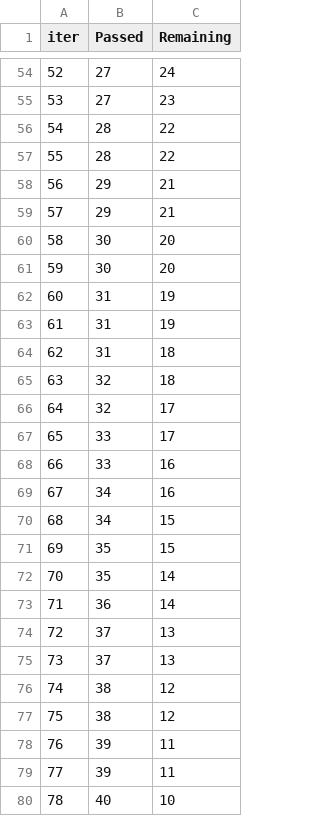
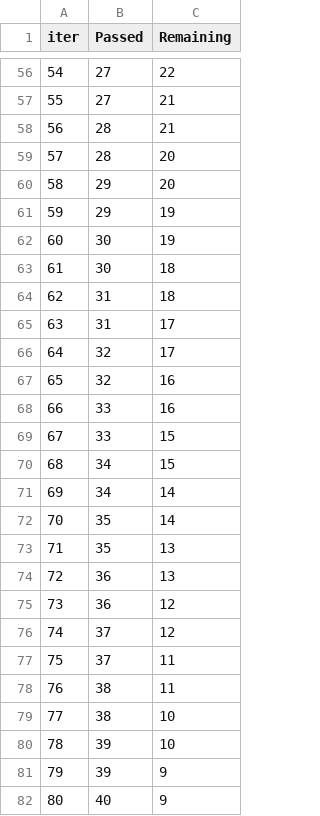
Before and after one commit to Shubham-rawat0/mlops, a TSV file: catboost_info/time_left.tsv, drawn as a sheet; only a part is shown, gaps mark what is left out; removed rows and columns are numbered as before the commit, all else as after; the diff covers the shown part only; the diff names each change by its address in the sheet, - before the commit and + after, or states it on an @@ line.

```diff
--- a/catboost_info/time_left.tsv
+++ b/catboost_info/time_left.tsv
@@ column A (iter) renumbered between rows 11 and 101 @@
-C56 (Remaining): 24
+C56 (Remaining): 22
-C57 (Remaining): 23
+C57 (Remaining): 21
-C58 (Remaining): 22
+C58 (Remaining): 21
-C59 (Remaining): 22
+C59 (Remaining): 20
-C60 (Remaining): 21
+C60 (Remaining): 20
-C61 (Remaining): 21
+C61 (Remaining): 19
-C62 (Remaining): 20
+C62 (Remaining): 19
-C63 (Remaining): 20
+C63 (Remaining): 18
-row 62: 60 | 31 | 19
-row 63: 61 | 31 | 19
-row 65: 63 | 32 | 18
+row 65: 63 | 31 | 17
-row 67: 65 | 33 | 17
+row 67: 65 | 32 | 16
-row 69: 67 | 34 | 16
+row 69: 67 | 33 | 15
-row 71: 69 | 35 | 15
+row 71: 69 | 34 | 14
+row 73: 71 | 35 | 13
-C74 (Remaining): 14
+C74 (Remaining): 13
+row 75: 73 | 36 | 12
-C76 (Remaining): 13
+C76 (Remaining): 12
-C77 (Remaining): 13
+C77 (Remaining): 11
-C78 (Remaining): 12
+C78 (Remaining): 11
-C79 (Remaining): 12
+C79 (Remaining): 10
-C80 (Remaining): 11
+C80 (Remaining): 10
-C81 (Remaining): 11
+C81 (Remaining): 9
-C82 (Remaining): 10
+C82 (Remaining): 9
```
Also changed, not shown: 5 added rows, 5 removed rows and 56 edited cells elsewhere in this file, 4 other files.
